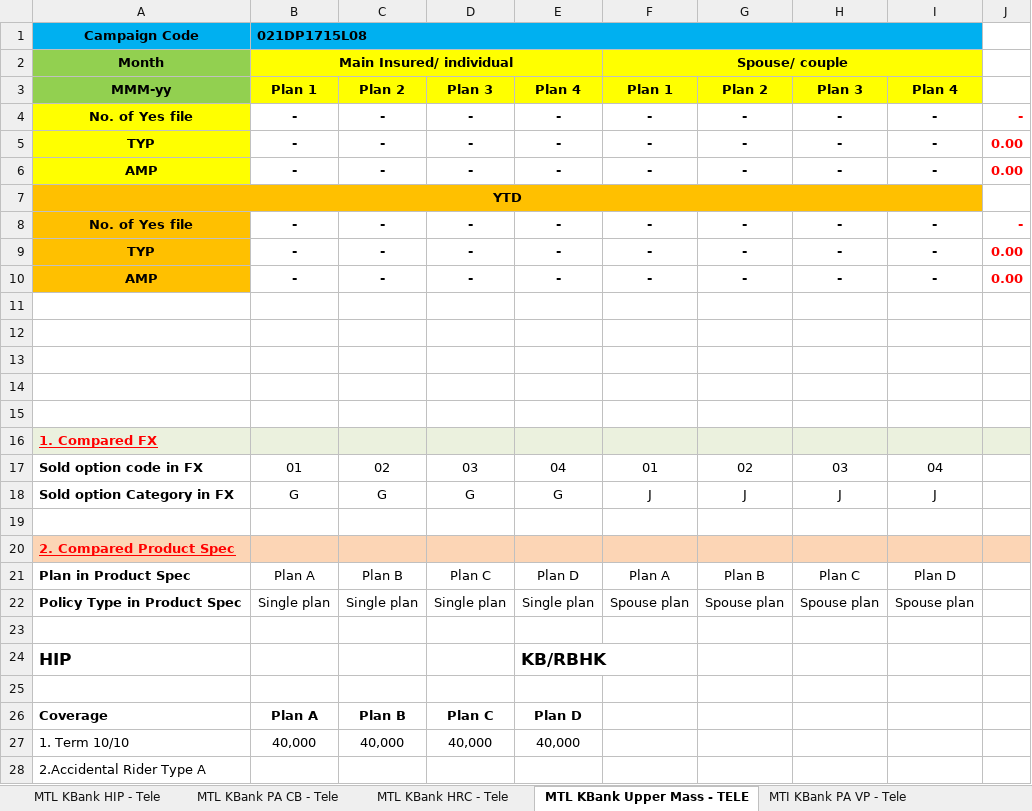
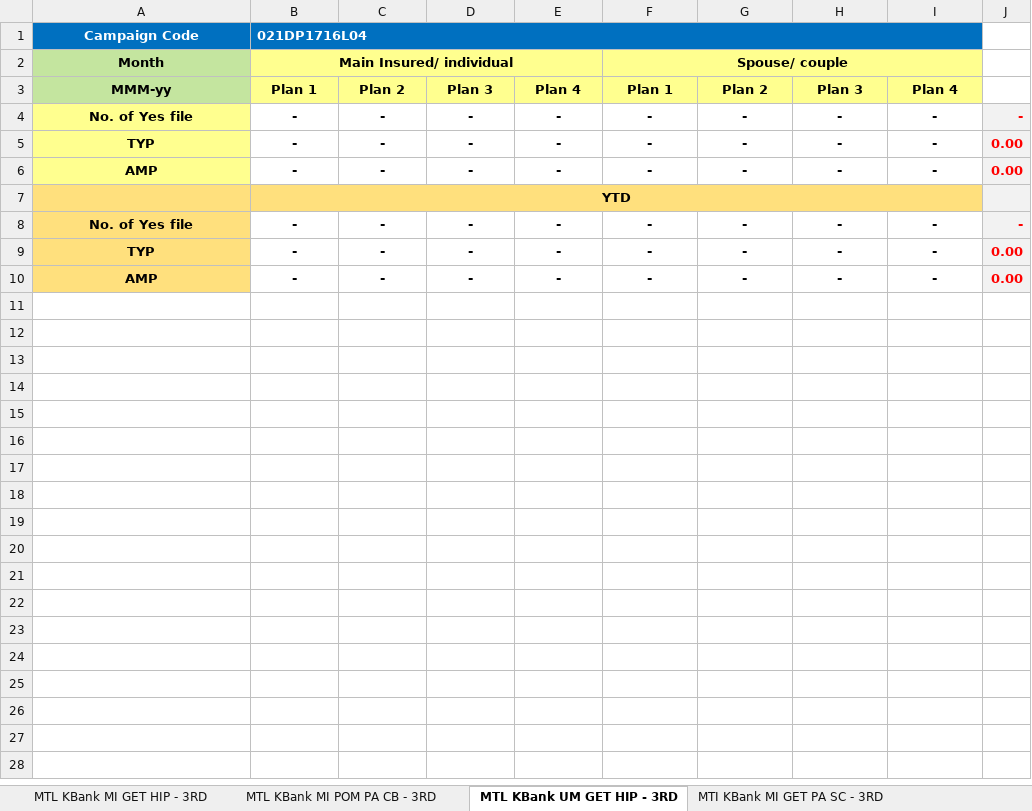
Before and after one commit to AEGONTH/mgl-planlv-project, an Excel workbook: src/main/resources/template/Production-PlanLv-Template.xlsx, sheet MTL KBank UM GET HIP - 3RD, drawn as a sheet; only a part is shown; values as stored, in another font and other column widths than the file's, no borders; removed rows and columns are numbered as before the commit, all else as after; the diff covers the shown part only; the diff names each change by its address in the sheet, - before the commit and + after, or states it on an @@ line.

```diff
--- a/src/main/resources/template/Production-PlanLv-Template.xlsx (sheet MTL KBank UM GET HIP - 3RD)
+++ b/src/main/resources/template/Production-PlanLv-Template.xlsx (sheet MTL KBank UM GET HIP - 3RD)
-sheet tab: MTL KBank HIP - Tele
+sheet tab: MTL KBank MI GET HIP - 3RD
-sheet tab: MTL KBank PA CB - Tele
+sheet tab: MTL KBank MI POM PA CB - 3RD
-sheet tab: MTL KBank Upper Mass - TELE
+sheet tab: MTL KBank UM GET HIP - 3RD
-sheet tab: MTL KBank HRC - Tele
-sheet tab: MTI KBank PA VP - Tele
-A1:I1 fill: #00B0F0
+A1:I1 fill: #0070C0
-A1:B1 text colour: black
+A1:B1 text colour: #FFFFFF
-B1: 021DP1715L08
+B1: 021DP1716L04
-A2:A3 fill: #92D050
+A2:A3 fill: #C4E59F
-B2:I3 fill: #FFFF00
+B2:I3 fill: #FFFF8F
-A4:A6 fill: #FFFF00
+A4:A6 fill: #FFFF8F
-J4:J6 fill: none
+J4:J6 fill: #F2F2F2
-row 7: YTD
+row 7:  | YTD
-A8:A10 fill: #FFC000
+A8:A10 fill: #FFE07D
-J8:J10 fill: none
+J8:J10 fill: #F2F2F2
-row 11: (empty)
-row 12: (empty)
-row 13: (empty)
-row 14: (empty)
-row 15: (empty)
-row 16: 1. Compared FX
-row 17: Sold option code in FX | 01 | 02 | 03 | 04 | 01 | 02 | 03 | 04
-row 18: Sold option Category in FX | G | G | G | G | J | J | J | J
-row 19: (empty)
-row 20: 2. Compared Product Spec
-row 21: Plan in Product Spec | Plan A | Plan B | Plan C | Plan D | Plan A | Plan B | Plan C | Plan D
-row 22: Policy Type in Product Spec | Single plan | Single plan | Single plan | Single plan | Spouse plan | Spouse plan | Spouse plan | Spouse plan
-row 23: (empty)
-row 24: HIP |  |  |  | KB/RBHK
-row 25: (empty)
-row 26: Coverage | Plan A | Plan B | Plan C | Plan D
-row 27: 1. Term 10/10 | 40,000 | 40,000 | 40,000 | 40,000
-row 28: 2.Accidental Rider Type A
```
Also changed, not shown: 25 removed rows elsewhere in this sheet, sheet MTI KBank MI GET PA SC - 3RD, sheet MSIG BK GET PA Happy Life - OTO, sheet MSIG UOB MI GET PA SC - 3RD, sheet MTL BK GET HIP - OTO, sheet MTL KBank MI GET HIP - 3RD, sheet MTL BK POM PA Aunjai- OTO, 5 more sheets, other sheet tabs, formulas that keep their value, charts or pictures, src/main/resources/template/MGL-Template.xlsx, 12 other files.
